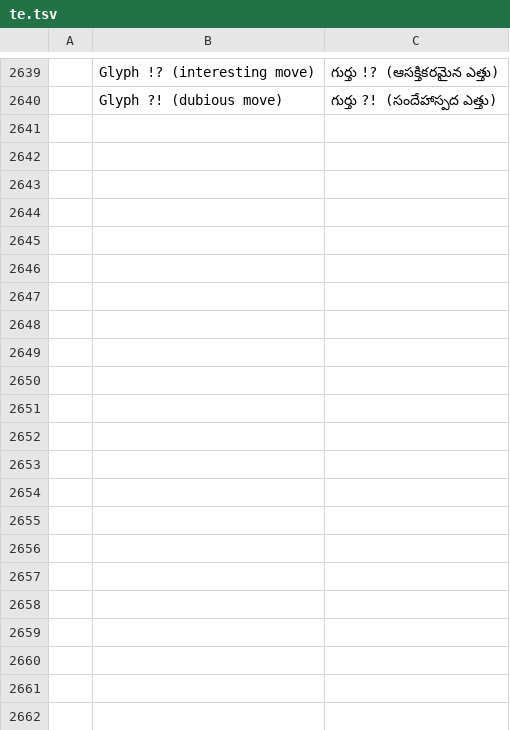
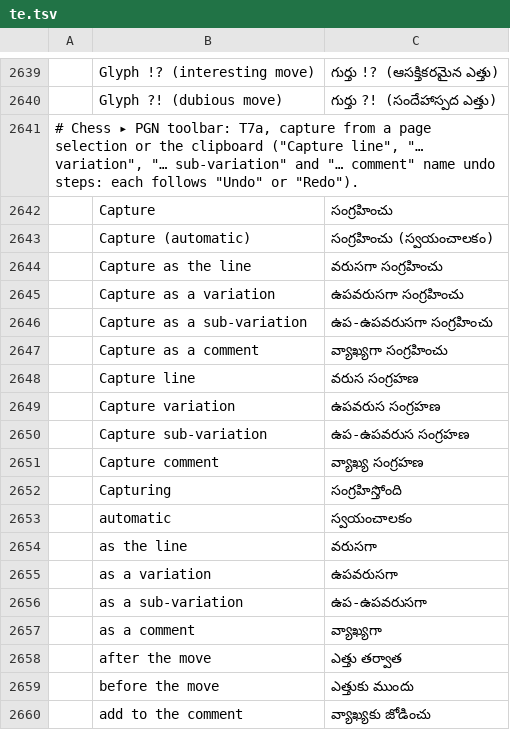
Before and after one commit to DarcioAlberico/pdfcraft-xadrez, a TSV file: crates/ui-egui/src/i18n/te.tsv, drawn as a sheet; only a part is shown, gaps mark what is left out; the diff covers the shown part only; the diff names each change by its address in the sheet, - before the commit and + after, or states it on an @@ line.

```diff
--- a/crates/ui-egui/src/i18n/te.tsv
+++ b/crates/ui-egui/src/i18n/te.tsv
+row 2641: # Chess ▸ PGN toolbar: T7a, capture from a page selection or the clipboard ("Capture line", "… variation", "… sub-variation" and "… comment" name undo steps: each follows "Undo" or "Redo").
+row 2642:  | Capture | సంగ్రహించు
+row 2643:  | Capture (automatic) | సంగ్రహించు (స్వయంచాలకం)
+row 2644:  | Capture as the line | వరుసగా సంగ్రహించు
+row 2645:  | Capture as a variation | ఉపవరుసగా సంగ్రహించు
+row 2646:  | Capture as a sub-variation | ఉప-ఉపవరుసగా సంగ్రహించు
+row 2647:  | Capture as a comment | వ్యాఖ్యగా సంగ్రహించు
+row 2648:  | Capture line | వరుస సంగ్రహణ
+row 2649:  | Capture variation | ఉపవరుస సంగ్రహణ
+row 2650:  | Capture sub-variation | ఉప-ఉపవరుస సంగ్రహణ
+row 2651:  | Capture comment | వ్యాఖ్య సంగ్రహణ
+row 2652:  | Capturing | సంగ్రహిస్తోంది
+row 2653:  | automatic | స్వయంచాలకం
+row 2654:  | as the line | వరుసగా
+row 2655:  | as a variation | ఉపవరుసగా
+row 2656:  | as a sub-variation | ఉప-ఉపవరుసగా
+row 2657:  | as a comment | వ్యాఖ్యగా
+row 2658:  | after the move | ఎత్తు తర్వాత
+row 2659:  | before the move | ఎత్తుకు ముందు
+row 2660:  | add to the comment | వ్యాఖ్యకు జోడించు
```
Also changed, not shown: 31 added rows elsewhere in this file, crates/ui-egui/src/i18n/bg.tsv, crates/ui-egui/src/i18n/el.tsv, 32 other files.
